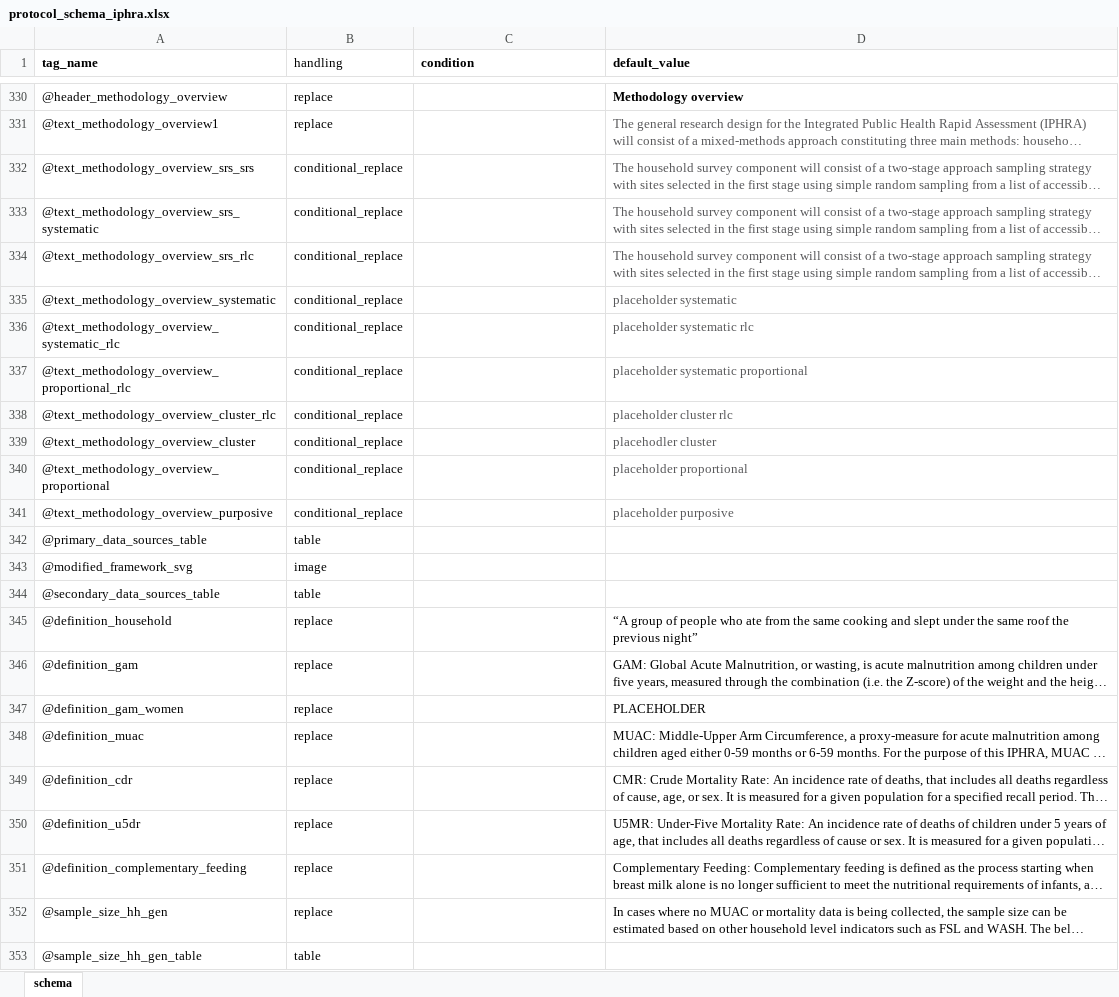
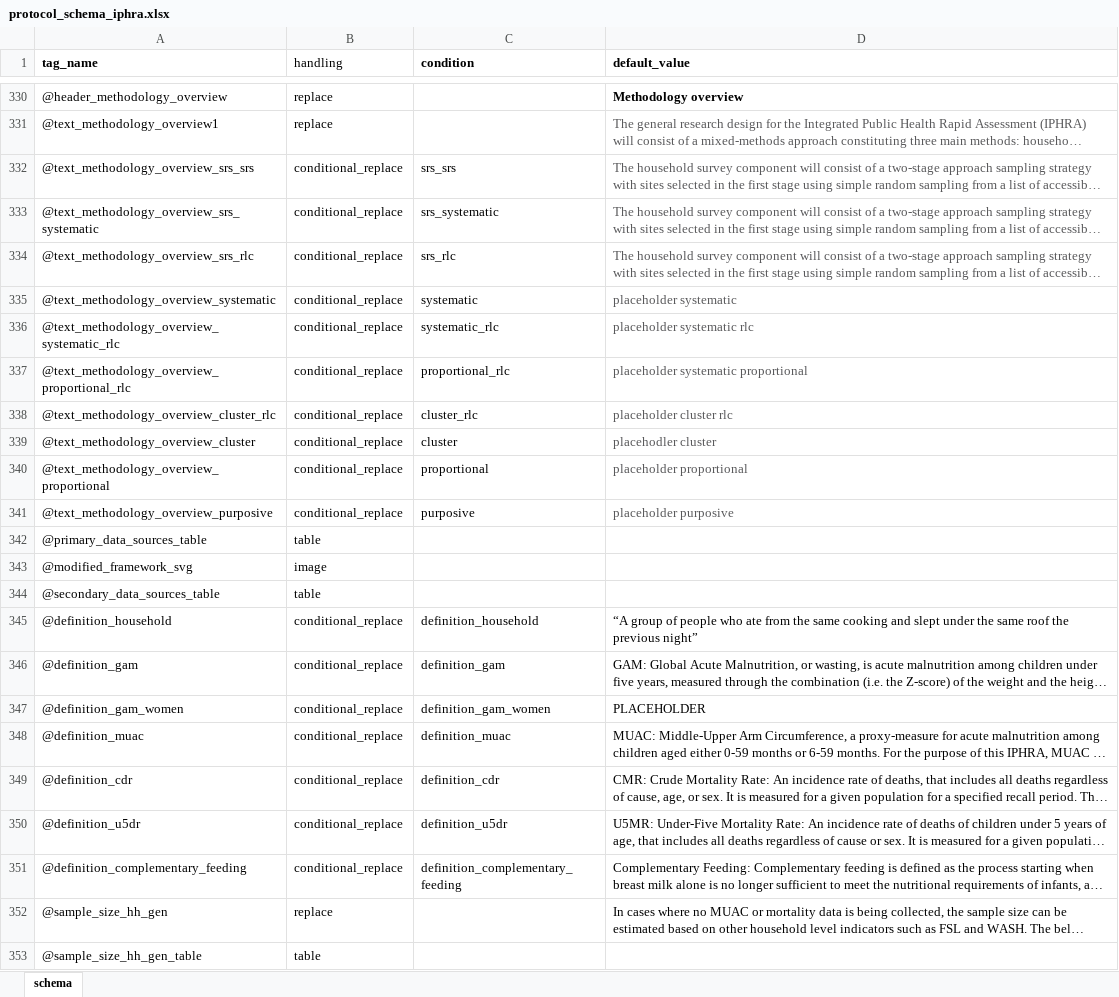
Before and after one commit to SaeedR1987/public_health_resources, an Excel workbook: inst/resources/protocol_schema_iphra.xlsx, sheet schema, drawn as a sheet; only a part is shown, gaps mark what is left out; long unchanged cells end in …; values as stored, in another font and other column widths than the file's, no borders; the diff names each change by its address in the sheet, - before the commit and + after, or states it on an @@ line.

Commit message:
Update protocol_schema_iphra.xlsx
Replace the protocol_schema_iphra.xlsx binary resource in inst/resources with an updated version. This commit updates the Excel-based protocol schema; no source code changes were made.

```diff
--- a/inst/resources/protocol_schema_iphra.xlsx (sheet schema)
+++ b/inst/resources/protocol_schema_iphra.xlsx (sheet schema)
-C332 (condition): (empty)
+C332 (condition): srs_srs
-C333 (condition): (empty)
+C333 (condition): srs_systematic
-C334 (condition): (empty)
+C334 (condition): srs_rlc
-C335 (condition): (empty)
+C335 (condition): systematic
-C336 (condition): (empty)
+C336 (condition): systematic_rlc
-C337 (condition): (empty)
+C337 (condition): proportional_rlc
-C338 (condition): (empty)
+C338 (condition): cluster_rlc
-C339 (condition): (empty)
+C339 (condition): cluster
-C340 (condition): (empty)
+C340 (condition): proportional
-C341 (condition): (empty)
+C341 (condition): purposive
-B345:B351 (handling): replace
+B345:B351 (handling): conditional_replace
-C345 (condition): (empty)
+C345 (condition): definition_household
-C346 (condition): (empty)
+C346 (condition): definition_gam
-C347 (condition): (empty)
+C347 (condition): definition_gam_women
-C348 (condition): (empty)
+C348 (condition): definition_muac
-C349 (condition): (empty)
+C349 (condition): definition_cdr
-C350 (condition): (empty)
+C350 (condition): definition_u5dr
-C351 (condition): (empty)
+C351 (condition): definition_complementary_feeding
```
